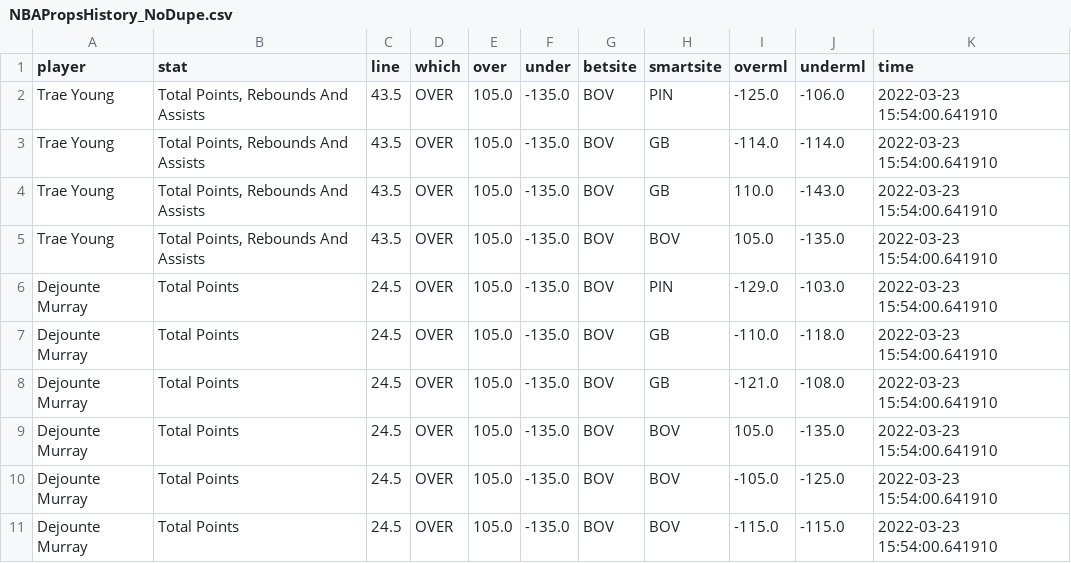
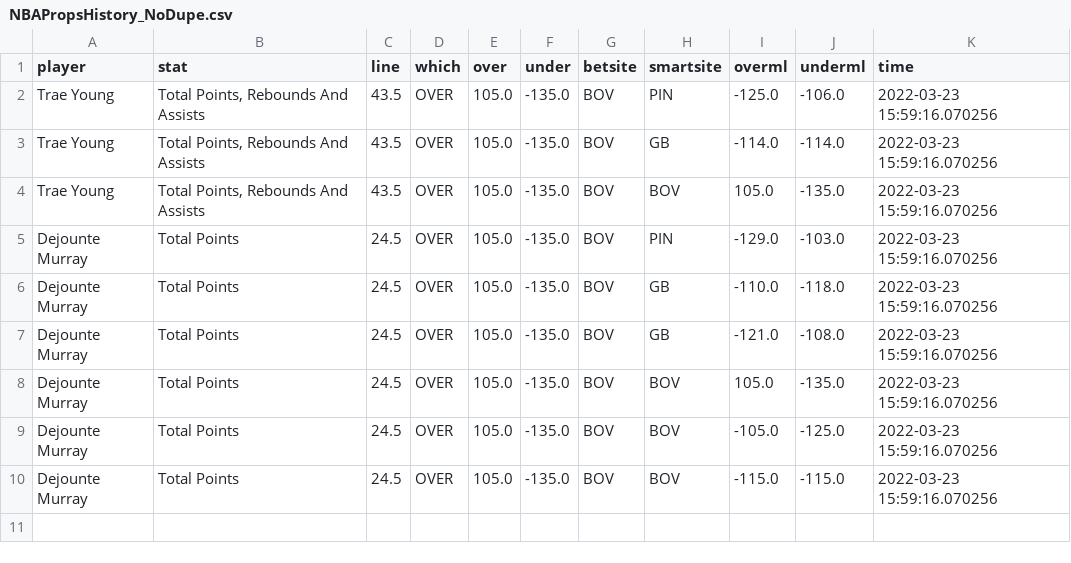
Before and after one commit to BShim92/Public, a CSV file: NBAPropsHistory_NoDupe.csv, drawn as a sheet.

```diff
--- a/NBAPropsHistory_NoDupe.csv
+++ b/NBAPropsHistory_NoDupe.csv
@@ -1,11 +1,10 @@
 player,stat,line,which,over,under,betsite,smartsite,overml,underml,time
-Trae Young,"Total Points, Rebounds And Assists",43.5,OVER,105.0,-135.0,BOV,PIN,-125.0,-106.0,2022-03-23 15:54:00.641910
-Trae Young,"Total Points, Rebounds And Assists",43.5,OVER,105.0,-135.0,BOV,GB,-114.0,-114.0,2022-03-23 15:54:00.641910
-Trae Young,"Total Points, Rebounds And Assists",43.5,OVER,105.0,-135.0,BOV,GB,110.0,-143.0,2022-03-23 15:54:00.641910
-Trae Young,"Total Points, Rebounds And Assists",43.5,OVER,105.0,-135.0,BOV,BOV,105.0,-135.0,2022-03-23 15:54:00.641910
-Dejounte Murray,Total Points,24.5,OVER,105.0,-135.0,BOV,PIN,-129.0,-103.0,2022-03-23 15:54:00.641910
-Dejounte Murray,Total Points,24.5,OVER,105.0,-135.0,BOV,GB,-110.0,-118.0,2022-03-23 15:54:00.641910
-Dejounte Murray,Total Points,24.5,OVER,105.0,-135.0,BOV,GB,-121.0,-108.0,2022-03-23 15:54:00.641910
-Dejounte Murray,Total Points,24.5,OVER,105.0,-135.0,BOV,BOV,105.0,-135.0,2022-03-23 15:54:00.641910
-Dejounte Murray,Total Points,24.5,OVER,105.0,-135.0,BOV,BOV,-105.0,-125.0,2022-03-23 15:54:00.641910
-Dejounte Murray,Total Points,24.5,OVER,105.0,-135.0,BOV,BOV,-115.0,-115.0,2022-03-23 15:54:00.641910
+Trae Young,"Total Points, Rebounds And Assists",43.5,OVER,105.0,-135.0,BOV,PIN,-125.0,-106.0,2022-03-23 15:59:16.070256
+Trae Young,"Total Points, Rebounds And Assists",43.5,OVER,105.0,-135.0,BOV,GB,-114.0,-114.0,2022-03-23 15:59:16.070256
+Trae Young,"Total Points, Rebounds And Assists",43.5,OVER,105.0,-135.0,BOV,BOV,105.0,-135.0,2022-03-23 15:59:16.070256
+Dejounte Murray,Total Points,24.5,OVER,105.0,-135.0,BOV,PIN,-129.0,-103.0,2022-03-23 15:59:16.070256
+Dejounte Murray,Total Points,24.5,OVER,105.0,-135.0,BOV,GB,-110.0,-118.0,2022-03-23 15:59:16.070256
+Dejounte Murray,Total Points,24.5,OVER,105.0,-135.0,BOV,GB,-121.0,-108.0,2022-03-23 15:59:16.070256
+Dejounte Murray,Total Points,24.5,OVER,105.0,-135.0,BOV,BOV,105.0,-135.0,2022-03-23 15:59:16.070256
+Dejounte Murray,Total Points,24.5,OVER,105.0,-135.0,BOV,BOV,-105.0,-125.0,2022-03-23 15:59:16.070256
+Dejounte Murray,Total Points,24.5,OVER,105.0,-135.0,BOV,BOV,-115.0,-115.0,2022-03-23 15:59:16.070256
```
Also changed, not shown: NBAProps.csv, NBAPropsHistory.csv.
